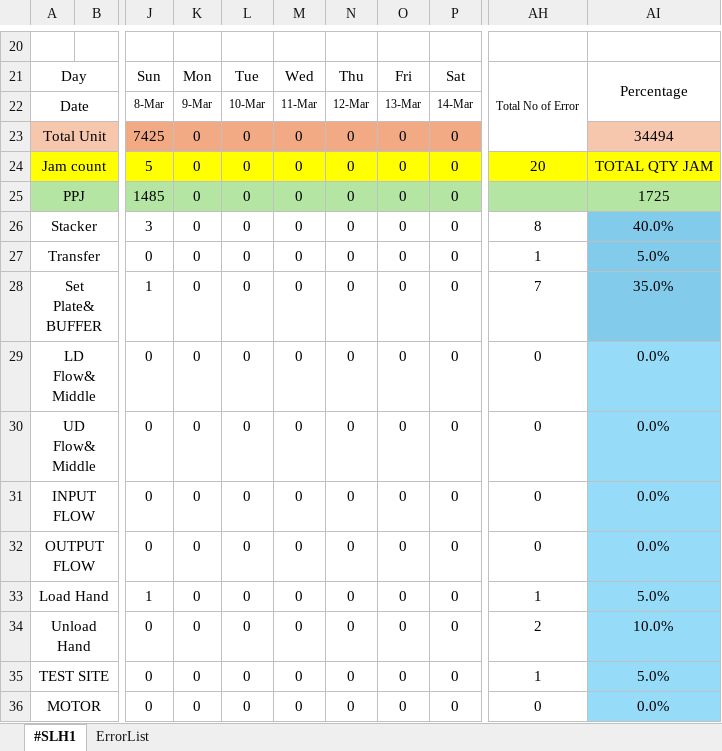
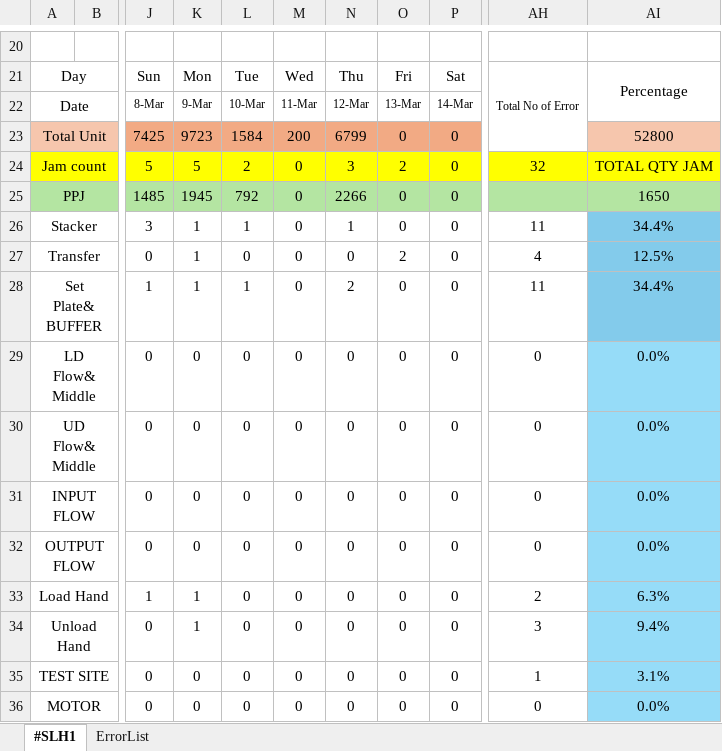
Before and after one commit to Saltlightchoi/my-work-log, an Excel workbook: data/SLH1/SLH1_1호기 - March 2026.xlsx, sheet #SLH1, drawn as a sheet; only a part is shown, gaps mark what is left out; values as stored, in another font and other column widths than the file's, no borders; charts and pictures not drawn; the diff covers the shown part only; the diff names each change by its address in the sheet, - before the commit and + after, or states it on an @@ line.

Commit message:
Add files via upload

```diff
--- a/data/SLH1/SLH1_1호기 - March 2026.xlsx (sheet #SLH1)
+++ b/data/SLH1/SLH1_1호기 - March 2026.xlsx (sheet #SLH1)
-K23: 0
+K23: 9723
-L23: 0
+L23: 1584
-M23: 0
+M23: 200
-N23: 0
+N23: 6799
-AI23: 34494
+AI23: 52800
-K24: 0
+K24: 5
-L24: 0
+L24: 2
-N24: 0
+N24: 3
-O24: 0
+O24: 2
-AH24: 20
+AH24: 32
-K25: 0
+K25: 1945
-L25: 0
+L25: 792
-N25: 0
+N25: 2266
-AI25: 1725
+AI25: 1650
-K26:K28: 0
+K26:K28: 1
-L26: 0
+L26: 1
-N26: 0
+N26: 1
-AH26: 8
+AH26: 11
-AI26: 40.0%
+AI26: 34.4%
-O27: 0
+O27: 2
-AH27: 1
+AH27: 4
-AI27: 5.0%
+AI27: 12.5%
-L28: 0
+L28: 1
-N28: 0
+N28: 2
-AH28: 7
+AH28: 11
-AI28: 35.0%
+AI28: 34.4%
-K33:K34: 0
+K33:K34: 1
-AH33: 1
+AH33: 2
-AI33: 5.0%
+AI33: 6.3%
-AH34: 2
+AH34: 3
-AI34: 10.0%
+AI34: 9.4%
-AI35: 5.0%
+AI35: 3.1%
```
Also changed, not shown: 11 added rows and 8 edited cells elsewhere in this sheet, hidden cells, charts or pictures.
